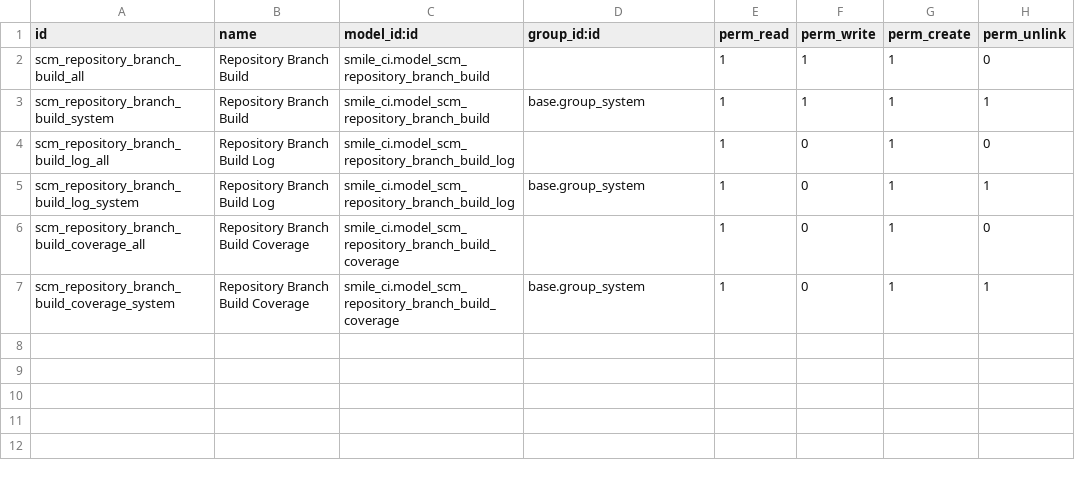
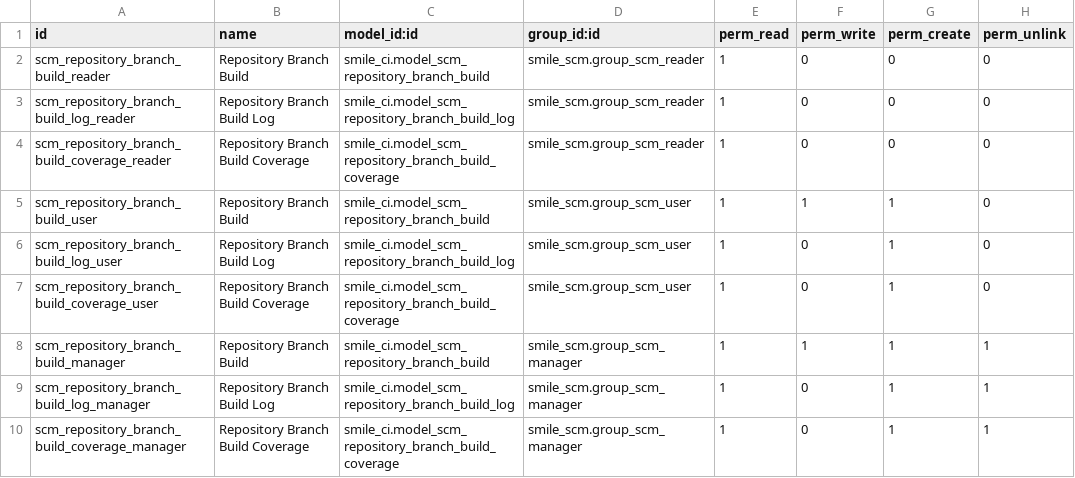
Before and after one commit to Smile-SA/odoo_addons, a CSV file: smile_ci/security/ir.model.access.csv, drawn as a sheet.

Commit message:
[IMP] Add specific user groups and review access rules

```diff
--- a/smile_ci/security/ir.model.access.csv
+++ b/smile_ci/security/ir.model.access.csv
@@ -1,7 +1,10 @@
 id,name,model_id:id,group_id:id,perm_read,perm_write,perm_create,perm_unlink
-scm_repository_branch_build_all,Repository Branch Build,smile_ci.model_scm_repository_branch_build,,1,1,1,0
-scm_repository_branch_build_system,Repository Branch Build,smile_ci.model_scm_repository_branch_build,base.group_system,1,1,1,1
-scm_repository_branch_build_log_all,Repository Branch Build Log,smile_ci.model_scm_repository_branch_build_log,,1,0,1,0
-scm_repository_branch_build_log_system,Repository Branch Build Log,smile_ci.model_scm_repository_branch_build_log,base.group_system,1,0,1,1
-scm_repository_branch_build_coverage_all,Repository Branch Build Coverage,smile_ci.model_scm_repository_branch_build_coverage,,1,0,1,0
-scm_repository_branch_build_coverage_system,Repository Branch Build Coverage,smile_ci.model_scm_repository_branch_build_coverage,base.group_system,1,0,1,1
+scm_repository_branch_build_reader,Repository Branch Build,smile_ci.model_scm_repository_branch_build,smile_scm.group_scm_reader,1,0,0,0
+scm_repository_branch_build_log_reader,Repository Branch Build Log,smile_ci.model_scm_repository_branch_build_log,smile_scm.group_scm_reader,1,0,0,0
+scm_repository_branch_build_coverage_reader,Repository Branch Build Coverage,smile_ci.model_scm_repository_branch_build_coverage,smile_scm.group_scm_reader,1,0,0,0
+scm_repository_branch_build_user,Repository Branch Build,smile_ci.model_scm_repository_branch_build,smile_scm.group_scm_user,1,1,1,0
+scm_repository_branch_build_log_user,Repository Branch Build Log,smile_ci.model_scm_repository_branch_build_log,smile_scm.group_scm_user,1,0,1,0
+scm_repository_branch_build_coverage_user,Repository Branch Build Coverage,smile_ci.model_scm_repository_branch_build_coverage,smile_scm.group_scm_user,1,0,1,0
+scm_repository_branch_build_manager,Repository Branch Build,smile_ci.model_scm_repository_branch_build,smile_scm.group_scm_manager,1,1,1,1
+scm_repository_branch_build_log_manager,Repository Branch Build Log,smile_ci.model_scm_repository_branch_build_log,smile_scm.group_scm_manager,1,0,1,1
+scm_repository_branch_build_coverage_manager,Repository Branch Build Coverage,smile_ci.model_scm_repository_branch_build_coverage,smile_scm.group_scm_manager,1,0,1,1
```
Also changed, not shown: smile_scm/security/ir.model.access.csv, 5 other files.
